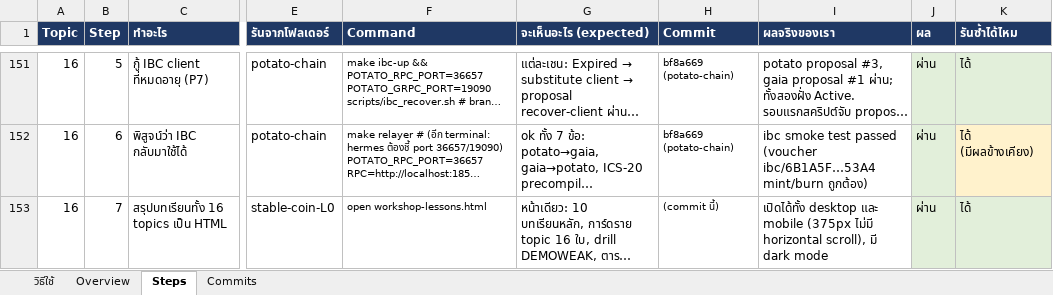
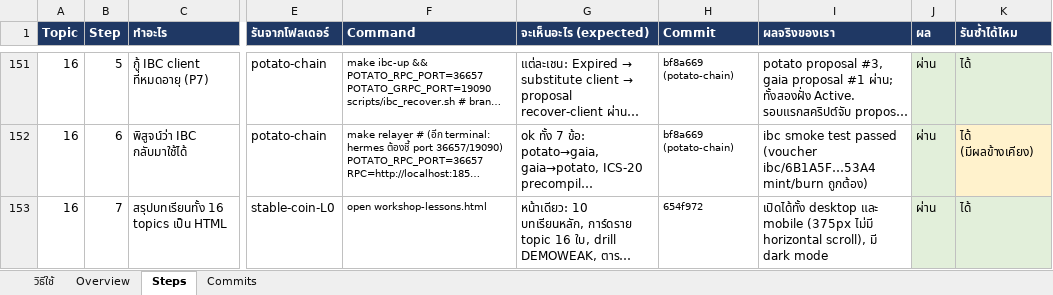
Before and after one commit to kungpotato/stable-coin-L0, an Excel workbook: workshop-layerzero.xlsx, sheet Steps, drawn as a sheet; only a part is shown, gaps mark what is left out; long unchanged cells end in …; values as stored, in another font and other column widths than the file's, no borders; the diff names each change by its address in the sheet, - before the commit and + after, or states it on an @@ line.

```diff
--- a/workshop-layerzero.xlsx (sheet Steps)
+++ b/workshop-layerzero.xlsx (sheet Steps)
-H153 (Commit): (commit นี้)
+H153 (Commit): 654f972
```
Also changed, not shown: 2 other files.
